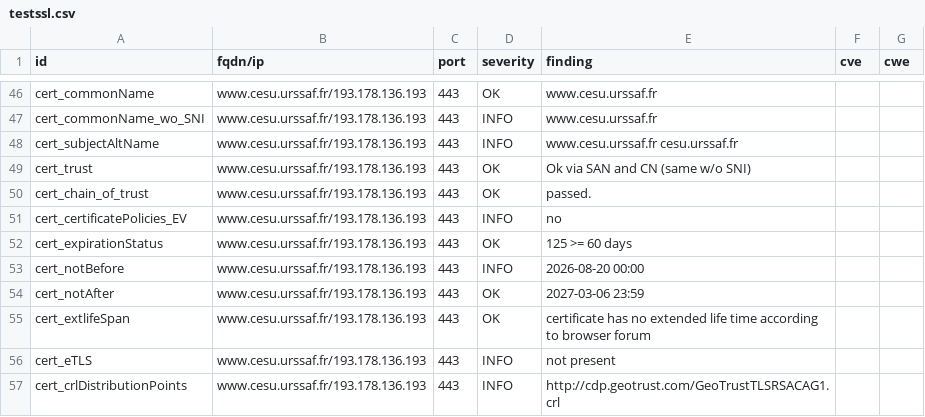
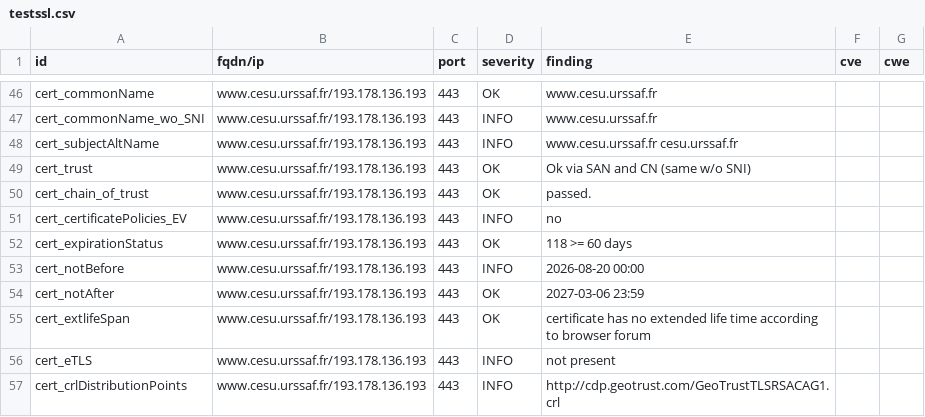
Before and after one commit to dokube/dashlord-ucn, a CSV file: results/aHR0cHM6Ly93d3cuY2VzdS51cnNzYWYuZnI=/testssl.csv, drawn as a sheet; only a part is shown, gaps mark what is left out.

```diff
--- a/results/aHR0cHM6Ly93d3cuY2VzdS51cnNzYWYuZnI=/testssl.csv
+++ b/results/aHR0cHM6Ly93d3cuY2VzdS51cnNzYWYuZnI=/testssl.csv
@@ -51,3 +51,3 @@
 "cert_certificatePolicies_EV","www.cesu.urssaf.fr/193.178.136.193","443","INFO","no","",""
-"cert_expirationStatus","www.cesu.urssaf.fr/193.178.136.193","443","OK","125 >= 60 days","",""
+"cert_expirationStatus","www.cesu.urssaf.fr/193.178.136.193","443","OK","118 >= 60 days","",""
 "cert_notBefore","www.cesu.urssaf.fr/193.178.136.193","443","INFO","2026-08-20 00:00","",""
```
Also changed, not shown: 9 other files.
